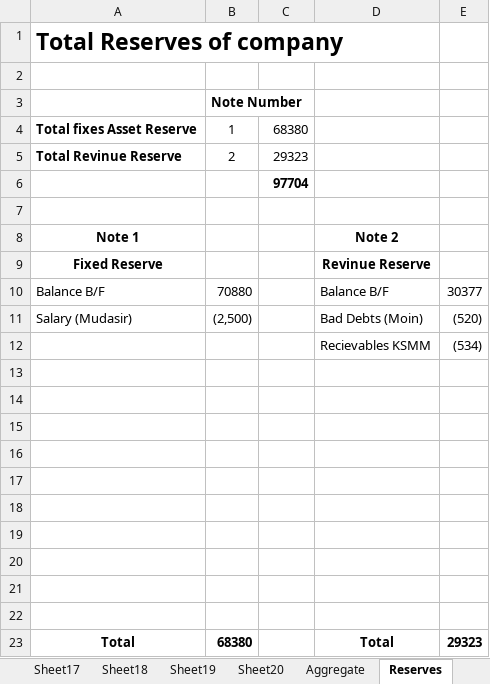
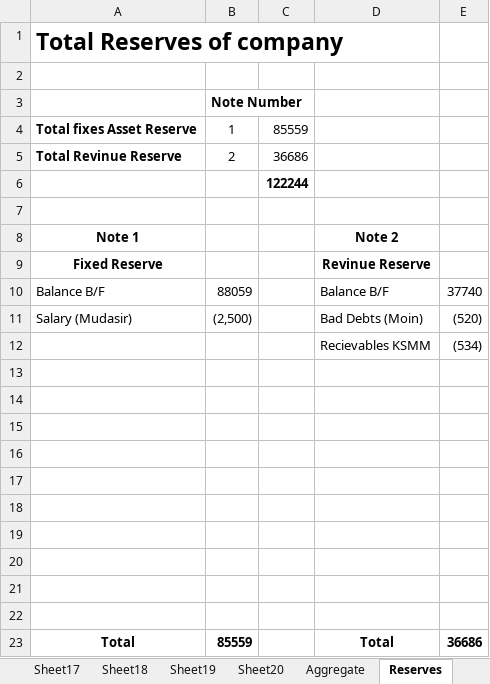
Before and after one commit to KSM-Photo/KSM, an Excel workbook: Financial Accounts/KSM Media Hut Financials.xlsx, sheet Reserves, drawn as a sheet; values as stored, in another font and other column widths than the file's, no borders; the diff names each change by its address in the sheet, - before the commit and + after, or states it on an @@ line.

```diff
--- a/Financial Accounts/KSM Media Hut Financials.xlsx (sheet Reserves)
+++ b/Financial Accounts/KSM Media Hut Financials.xlsx (sheet Reserves)
-C4: 68380
+C4: 85559
-C5: 29323
+C5: 36686
-C6: 97704
+C6: 122244
-B10: 70880
+B10: 88059
-E10: 30377
+E10: 37740
-B23: 68380
+B23: 85559
-E23: 29323
+E23: 36686
```
Also changed, not shown: sheet Zernaab Consultancy, sheet Aggregate, formulas that keep their value.
